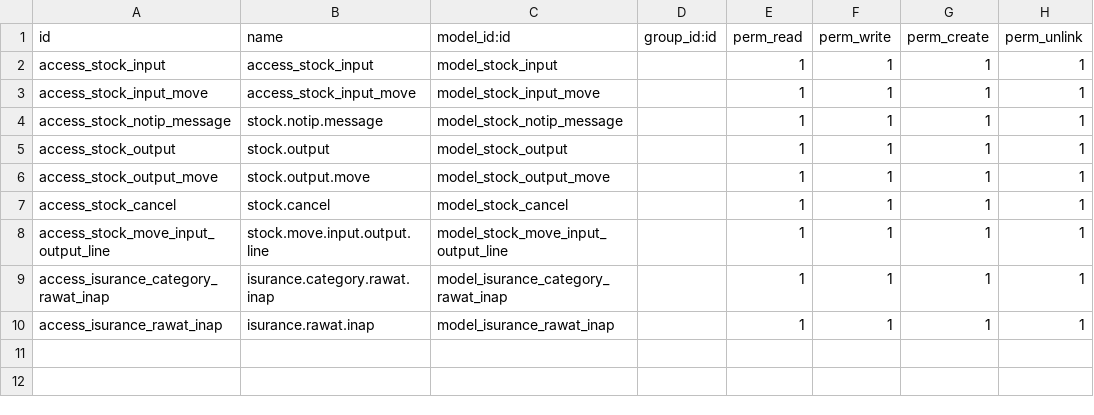
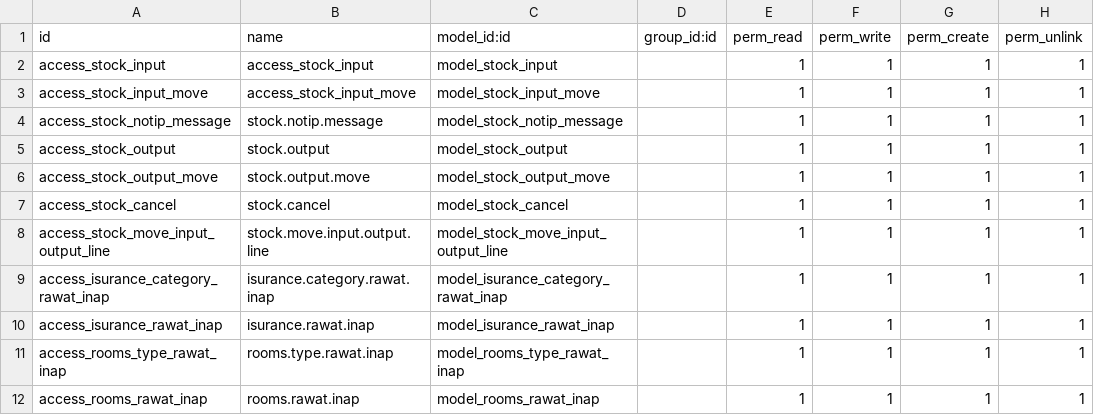
Before and after one commit to Kinotosi/pkm_gemarang, a CSV file: modifier/rawat_inap/security/ir.model.access.csv, drawn as a sheet.

Commit message:
Add Rooms

```diff
--- a/modifier/rawat_inap/security/ir.model.access.csv
+++ b/modifier/rawat_inap/security/ir.model.access.csv
@@ -10 +10,3 @@ access_isurance_category_rawat_inap,isurance.category.rawat.inap,model_isurance_
 access_isurance_rawat_inap,isurance.rawat.inap,model_isurance_rawat_inap,,1,1,1,1
+access_rooms_type_rawat_inap,rooms.type.rawat.inap,model_rooms_type_rawat_inap,,1,1,1,1
+access_rooms_rawat_inap,rooms.rawat.inap,model_rooms_rawat_inap,,1,1,1,1
```
Also changed, not shown: 5 other files.
